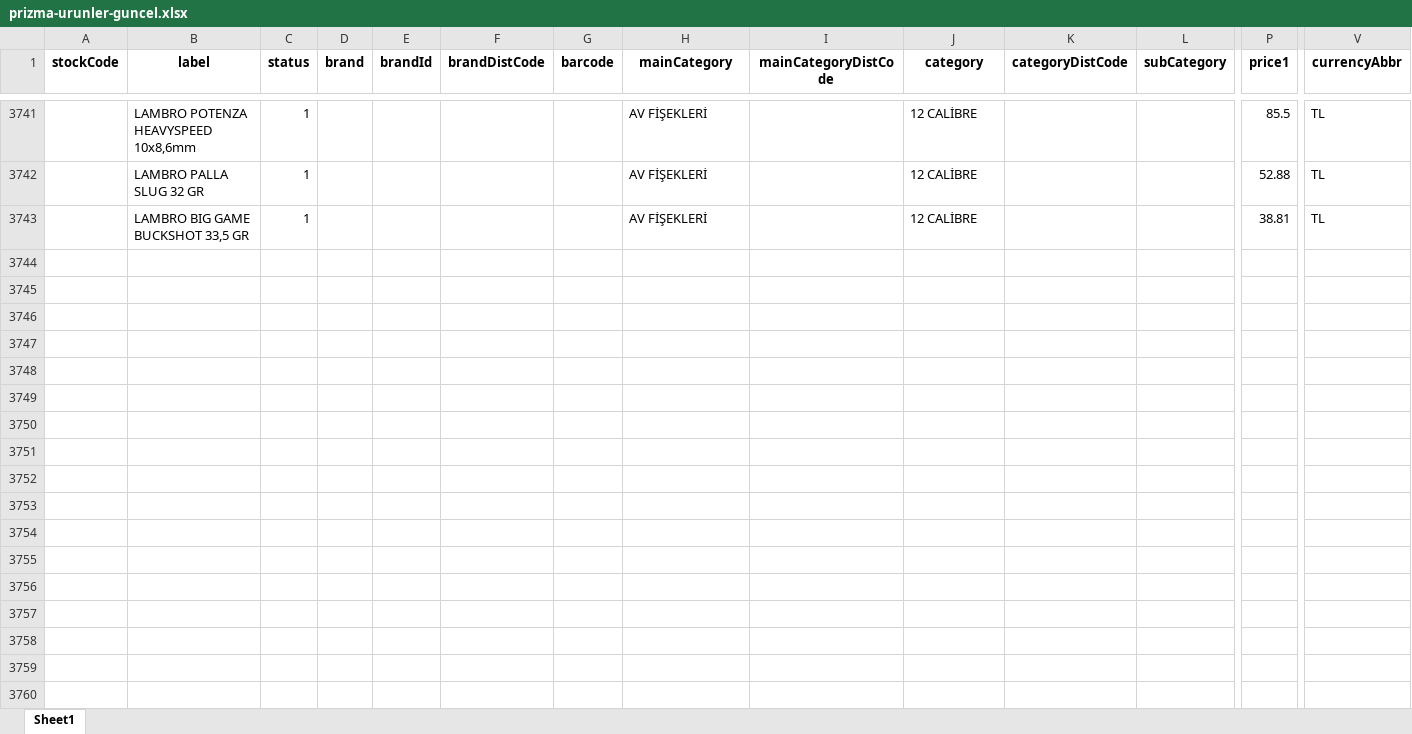
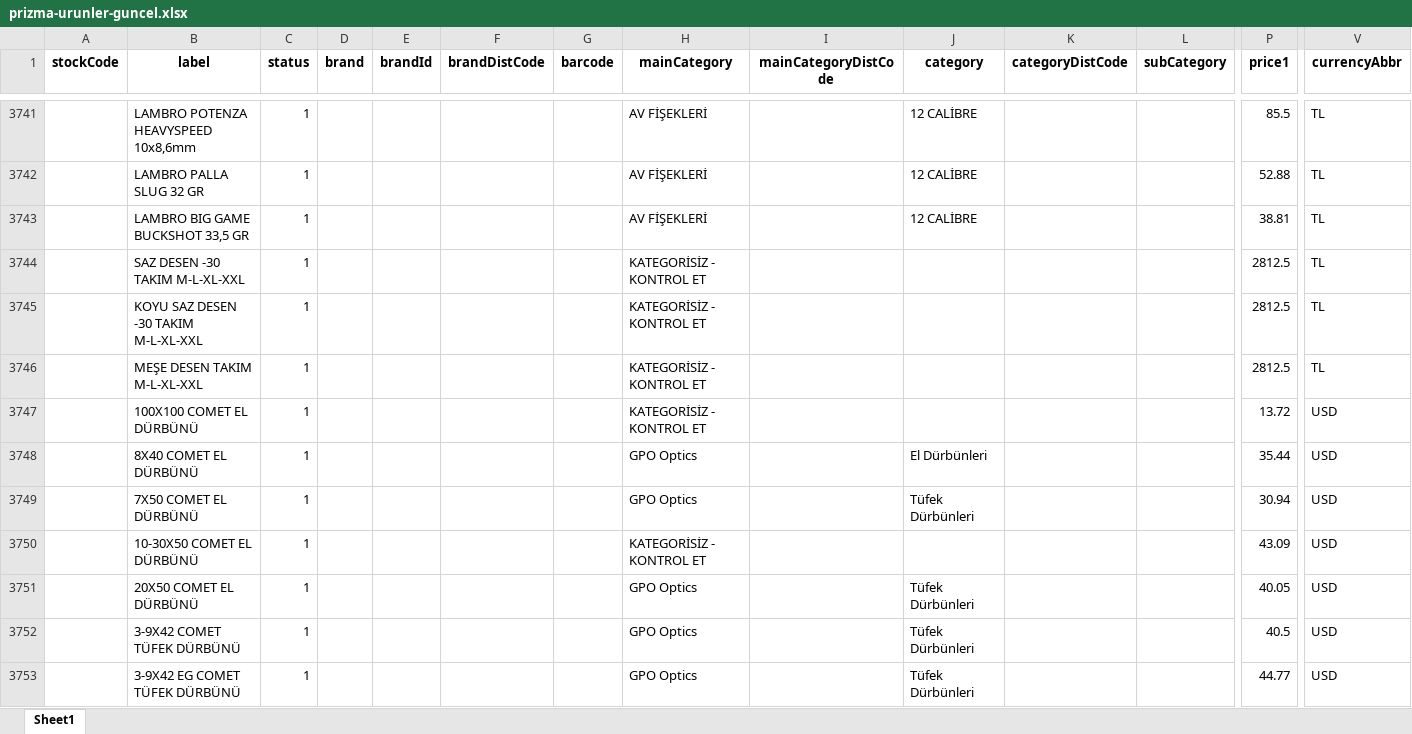
Before and after one commit to buminstudios/prizma-av-bayi-entegrasyon, an Excel workbook: prizma-urunler-guncel.xlsx, sheet Sheet1, drawn as a sheet; only a part is shown, gaps mark what is left out; values as stored, in another font and other column widths than the file's, no borders; rows hold the shown columns only; the diff covers the shown part only; the diff names each change by its address in the sheet, - before the commit and + after, or states it on an @@ line.

Commit message:
feat(prizma-av): multimodal processing of first 4 image batches

```diff
--- a/prizma-urunler-guncel.xlsx (sheet Sheet1)
+++ b/prizma-urunler-guncel.xlsx (sheet Sheet1)
+row 3744:  | SAZ DESEN -30 TAKIM M-L-XL-XXL | 1 |  |  |  |  | KATEGORİSİZ - KONTROL ET |  |  |  |  | 2812.5 | TL
+row 3745:  | KOYU SAZ DESEN -30 TAKIM M-L-XL-XXL | 1 |  |  |  |  | KATEGORİSİZ - KONTROL ET |  |  |  |  | 2812.5 | TL
+row 3746:  | MEŞE DESEN TAKIM M-L-XL-XXL | 1 |  |  |  |  | KATEGORİSİZ - KONTROL ET |  |  |  |  | 2812.5 | TL
+row 3747:  | 100X100 COMET EL DÜRBÜNÜ | 1 |  |  |  |  | KATEGORİSİZ - KONTROL ET |  |  |  |  | 13.72 | USD
+row 3748:  | 8X40 COMET EL DÜRBÜNÜ | 1 |  |  |  |  | GPO Optics |  | El Dürbünleri |  |  | 35.44 | USD
+row 3749:  | 7X50 COMET EL DÜRBÜNÜ | 1 |  |  |  |  | GPO Optics |  | Tüfek Dürbünleri |  |  | 30.94 | USD
+row 3750:  | 10-30X50 COMET EL DÜRBÜNÜ | 1 |  |  |  |  | KATEGORİSİZ - KONTROL ET |  |  |  |  | 43.09 | USD
+row 3751:  | 20X50 COMET EL DÜRBÜNÜ | 1 |  |  |  |  | GPO Optics |  | Tüfek Dürbünleri |  |  | 40.05 | USD
+row 3752:  | 3-9X42 COMET TÜFEK DÜRBÜNÜ | 1 |  |  |  |  | GPO Optics |  | Tüfek Dürbünleri |  |  | 40.5 | USD
+row 3753:  | 3-9X42 EG COMET TÜFEK DÜRBÜNÜ | 1 |  |  |  |  | GPO Optics |  | Tüfek Dürbünleri |  |  | 44.77 | USD
```
Also changed, not shown: 53 added rows and 6 edited cells elsewhere in this sheet, 22 other files.
